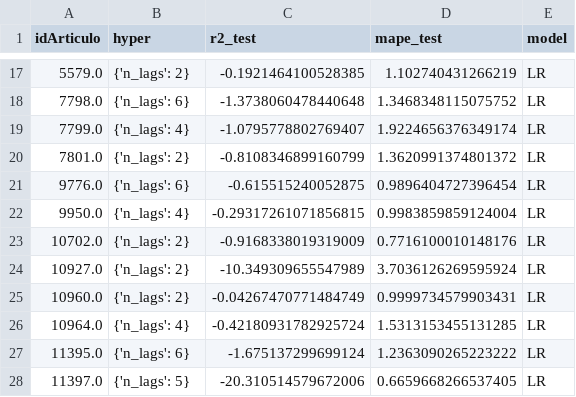
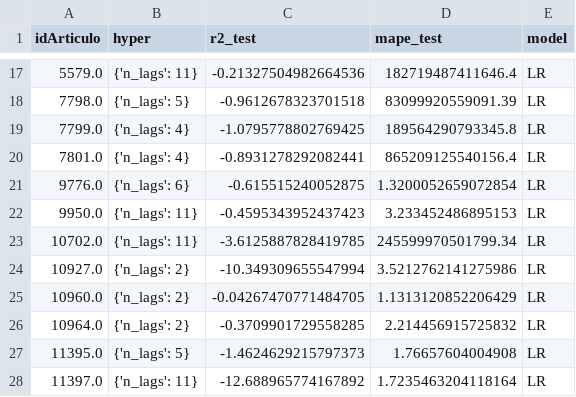
Before and after one commit to DavidCastilloAlvarado/timeseries_optimization, a CSV file: data/autos/result/LR/LR.csv, drawn as a sheet; only a part is shown, gaps mark what is left out; the diff covers the shown part only.

```diff
--- a/data/autos/result/LR/LR.csv
+++ b/data/autos/result/LR/LR.csv
@@ -17,12 +17,12 @@ idArticulo,hyper,r2_test,mape_test,model
-5579.0,{'n_lags': 2},-0.1921464100528385,1.102740431266219,LR
-7798.0,{'n_lags': 6},-1.3738060478440648,1.3468348115075752,LR
-7799.0,{'n_lags': 4},-1.0795778802769407,1.9224656376349174,LR
-7801.0,{'n_lags': 2},-0.8108346899160799,1.3620991374801372,LR
-9776.0,{'n_lags': 6},-0.615515240052875,0.9896404727396454,LR
-9950.0,{'n_lags': 4},-0.29317261071856815,0.9983859859124004,LR
-10702.0,{'n_lags': 2},-0.9168338019319009,0.7716100010148176,LR
-10927.0,{'n_lags': 2},-10.349309655547989,3.7036126269595924,LR
-10960.0,{'n_lags': 2},-0.04267470771484749,0.9999734579903431,LR
-10964.0,{'n_lags': 4},-0.42180931782925724,1.5313153455131285,LR
-11395.0,{'n_lags': 6},-1.675137299699124,1.2363090265223222,LR
-11397.0,{'n_lags': 5},-20.310514579672006,0.6659668266537405,LR
+5579.0,{'n_lags': 11},-0.21327504982664536,182719487411646.4,LR
+7798.0,{'n_lags': 5},-0.9612678323701518,83099920559091.39,LR
+7799.0,{'n_lags': 4},-1.0795778802769425,189564290793345.8,LR
+7801.0,{'n_lags': 4},-0.8931278292082441,865209125540156.4,LR
+9776.0,{'n_lags': 6},-0.615515240052875,1.3200052659072854,LR
+9950.0,{'n_lags': 11},-0.4595343952437423,3.233452486895153,LR
+10702.0,{'n_lags': 11},-3.6125887828419785,245599970501799.34,LR
+10927.0,{'n_lags': 2},-10.349309655547994,3.5212762141275986,LR
+10960.0,{'n_lags': 2},-0.04267470771484705,1.1313120852206429,LR
+10964.0,{'n_lags': 2},-0.3709901729558285,2.214456915725832,LR
+11395.0,{'n_lags': 5},-1.4624629215797373,1.76657604004908,LR
+11397.0,{'n_lags': 11},-12.688965774167892,1.7235463204118164,LR
```
Also changed, not shown: 87 edited cells elsewhere in this file, 7 other files.
